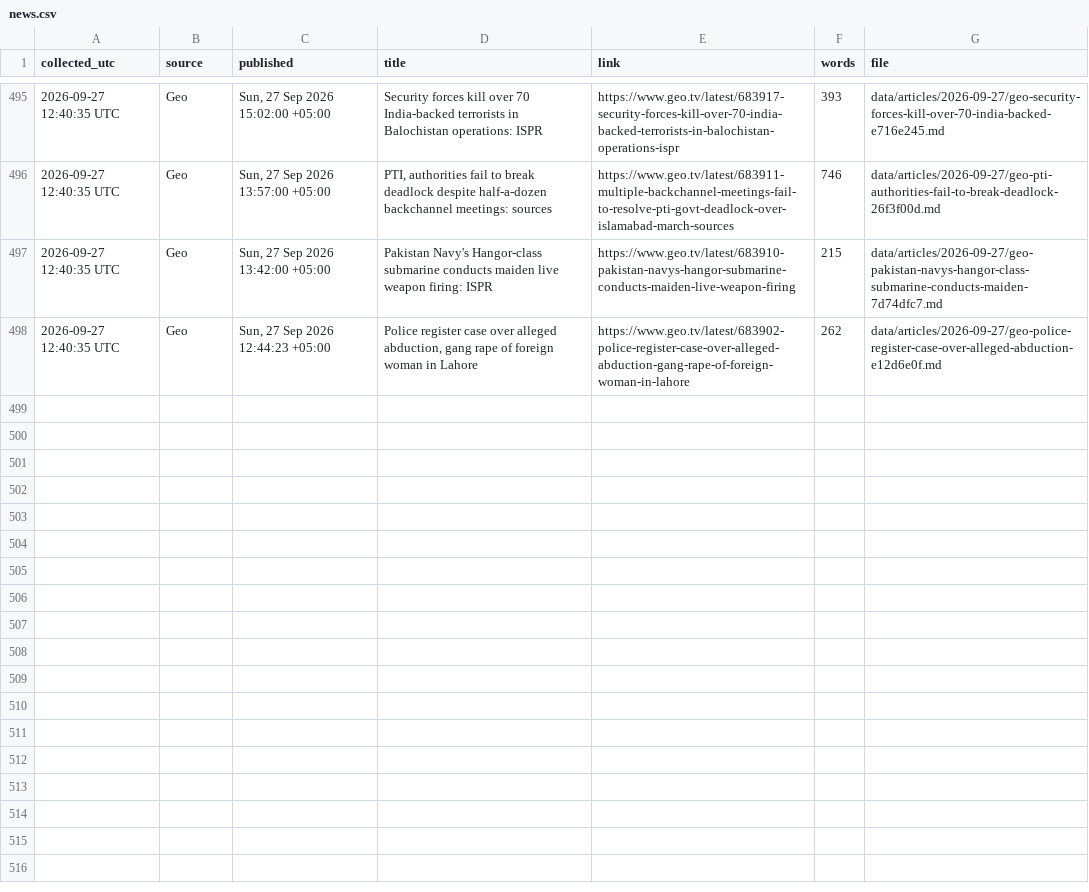
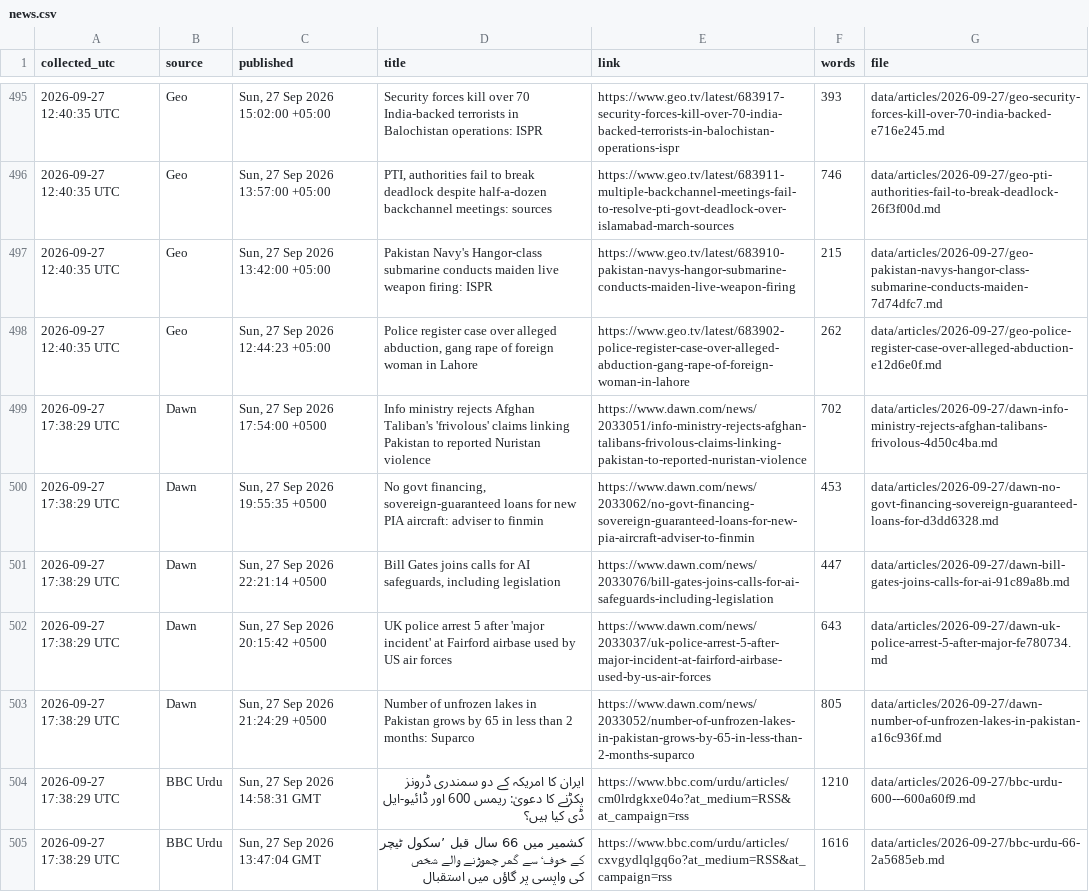
Before and after one commit to galiraza/github-actions-demo, a CSV file: data/news.csv, drawn as a sheet; only a part is shown, gaps mark what is left out; the diff names each change by its address in the sheet, - before the commit and + after, or states it on an @@ line.

```diff
--- a/data/news.csv
+++ b/data/news.csv
+row 499: 2026-09-27 17:38:29 UTC | Dawn | Sun, 27 Sep 2026 17:54:00 +0500 | Info ministry rejects Afghan Taliban's 'frivolous' claims linking Pakistan to reported Nuristan violence | https://www.dawn.com/news/2033051/info-ministry-rejects-afghan-talibans-frivolous-claims-linking-pakistan-to-reported-nuristan-violence | 702 | data/articles/2026-09-27/dawn-info-ministry-rejects-afghan-talibans-frivolous-4d50c4ba.md
+row 500: 2026-09-27 17:38:29 UTC | Dawn | Sun, 27 Sep 2026 19:55:35 +0500 | No govt financing, sovereign-guaranteed loans for new PIA aircraft: adviser to finmin | https://www.dawn.com/news/2033062/no-govt-financing-sovereign-guaranteed-loans-for-new-pia-aircraft-adviser-to-finmin | 453 | data/articles/2026-09-27/dawn-no-govt-financing-sovereign-guaranteed-loans-for-d3dd6328.md
+row 501: 2026-09-27 17:38:29 UTC | Dawn | Sun, 27 Sep 2026 22:21:14 +0500 | Bill Gates joins calls for AI safeguards, including legislation | https://www.dawn.com/news/2033076/bill-gates-joins-calls-for-ai-safeguards-including-legislation | 447 | data/articles/2026-09-27/dawn-bill-gates-joins-calls-for-ai-91c89a8b.md
+row 502: 2026-09-27 17:38:29 UTC | Dawn | Sun, 27 Sep 2026 20:15:42 +0500 | UK police arrest 5 after 'major incident' at Fairford airbase used by US air forces | https://www.dawn.com/news/2033037/uk-police-arrest-5-after-major-incident-at-fairford-airbase-used-by-us-air-forces | 643 | data/articles/2026-09-27/dawn-uk-police-arrest-5-after-major-fe780734.md
+row 503: 2026-09-27 17:38:29 UTC | Dawn | Sun, 27 Sep 2026 21:24:29 +0500 | Number of unfrozen lakes in Pakistan grows by 65 in less than 2 months: Suparco | https://www.dawn.com/news/2033052/number-of-unfrozen-lakes-in-pakistan-grows-by-65-in-less-than-2-months-suparco | 805 | data/articles/2026-09-27/dawn-number-of-unfrozen-lakes-in-pakistan-a16c936f.md
+row 504: 2026-09-27 17:38:29 UTC | BBC Urdu | Sun, 27 Sep 2026 14:58:31 GMT | ایران کا امریکہ کے دو سمندری ڈرونز پکڑنے کا دعویٰ: ریمس 600 اور ڈائیو-ایل ڈی کیا ہیں؟ | https://www.bbc.com/urdu/articles/cm0lrdgkxe04o?at_medium=RSS&at_campaign=rss | 1210 | data/articles/2026-09-27/bbc-urdu-600---600a60f9.md
+row 505: 2026-09-27 17:38:29 UTC | BBC Urdu | Sun, 27 Sep 2026 13:47:04 GMT | کشمیر میں 66 سال قبل ’سکول ٹیچر کے خوف‘ سے گھر چھوڑنے والے شخص کی واپسی پر گاؤں میں استقبال | https://www.bbc.com/urdu/articles/cxvgydlqlgq6o?at_medium=RSS&at_campaign=rss | 1616 | data/articles/2026-09-27/bbc-urdu-66-2a5685eb.md
```
Also changed, not shown: 8 other files.
